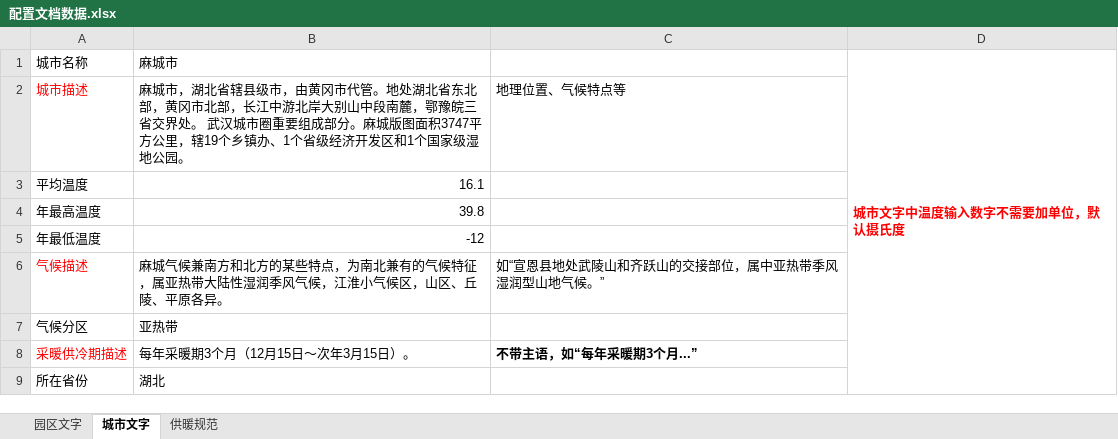
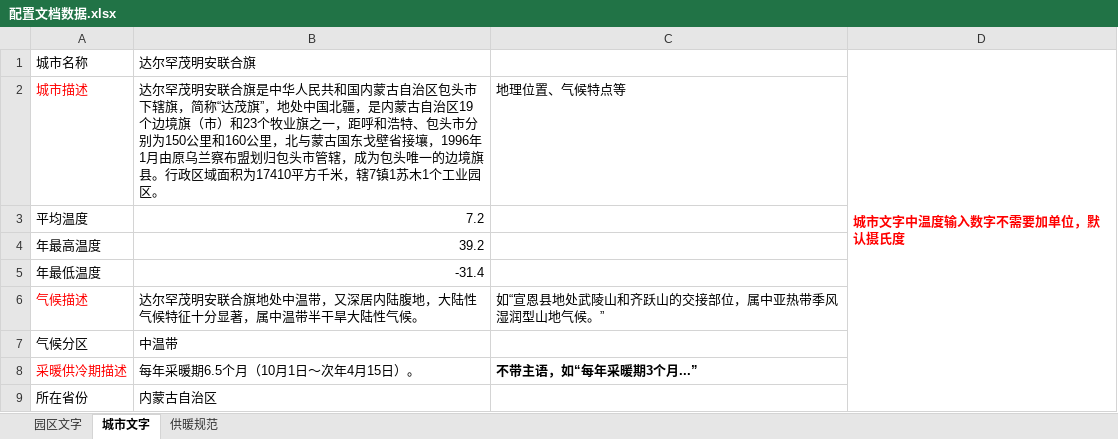
Before and after one commit to gwyxjtu/cpes_code, an Excel workbook: doc/配置文档数据.xlsx, sheet 城市文字, drawn as a sheet; values as stored, in another font and other column widths than the file's, no borders; the diff names each change by its address in the sheet, - before the commit and + after, or states it on an @@ line.

```diff
--- a/doc/配置文档数据.xlsx (sheet 城市文字)
+++ b/doc/配置文档数据.xlsx (sheet 城市文字)
-B1: 麻城市
+B1: 达尔罕茂明安联合旗
-B2: 麻城市，湖北省辖县级市，由黄冈市代管。地处湖北省东北部，黄冈市北部，长江中游北岸大别山中段南麓，鄂豫皖三省交界处。 武汉城市圈重要组成部分。麻城版图面积3747平方公里，辖19个乡镇办、1个省级经济开发区和1个国家级湿地公园。
+B2: 达尔罕茂明安联合旗是中华人民共和国内蒙古自治区包头市下辖旗，简称“达茂旗”，地处中国北疆，是内蒙古自治区19个边境旗（市）和23个牧业旗之一，距呼和浩特、包头市分别为150公里和160公里，北与蒙古国东戈壁省接壤，1996年1月由原乌兰察布盟划归包头市管辖，成为包头唯一的边境旗县。行政区域面积为17410平方千米，辖7镇1苏木1个工业园区。
-B3: 16.1
+B3: 7.2
-B4: 39.8
+B4: 39.2
-B5: -12
+B5: -31.4
-B6: 麻城气候兼南方和北方的某些特点，为南北兼有的气候特征，属亚热带大陆性湿润季风气候，江淮小气候区，山区、丘陵、平原各异。
+B6: 达尔罕茂明安联合旗地处中温带，又深居内陆腹地，大陆性气候特征十分显著，属中温带半干旱大陆性气候。
-B7: 亚热带
+B7: 中温带
-B8: 每年采暖期3个月（12月15日～次年3月15日）。
+B8: 每年采暖期6.5个月（10月1日～次年4月15日）。
-B9: 湖北
+B9: 内蒙古自治区
```
Also changed, not shown: sheet 园区文字, sheet 供暖规范, 52 other files.
